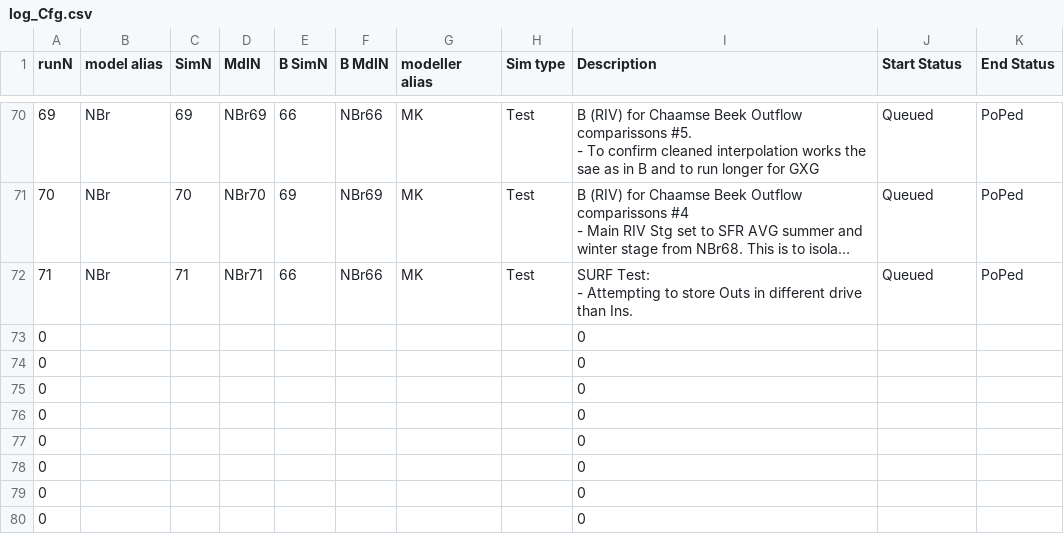
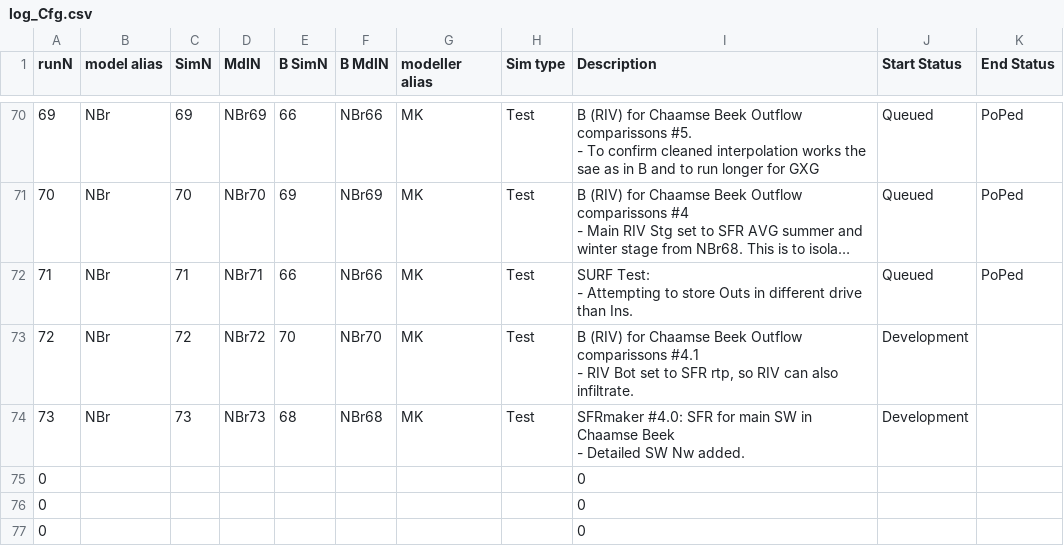
Before and after one commit to Ydrolog/WS_Mdl, a CSV file: Mng/log_Cfg.csv, drawn as a sheet; only a part is shown, gaps mark what is left out; the shorter side is filled out with more unchanged rows; long unchanged cells end in …; removed rows and columns are numbered as before the commit, all else as after; ↵ is a line break in a cell; the diff names each change by its address in the sheet, - before the commit and + after, or states it on an @@ line.

Commit message:
NBr72 Prep (unfinished) + extras
extra: small path fix, special character list

```diff
--- a/Mng/log_Cfg.csv
+++ b/Mng/log_Cfg.csv
-row 73: 0 |  |  |  |  |  |  |  | 0
-row 74: 0 |  |  |  |  |  |  |  | 0
+row 73: 72 | NBr | 72 | NBr72 | 70 | NBr70 | MK | Test | B (RIV) for Chaamse Beek Outflow comparissons #4.1 ↵ - RIV Bot set to SFR rtp, so RIV can also infiltrate. | Development
+row 74: 73 | NBr | 73 | NBr73 | 68 | NBr68 | MK | Test | SFRmaker #4.0: SFR for main SW in Chaamse Beek ↵ - Detailed SW Nw added. | Development
```
Also changed, not shown: 4 other files.
